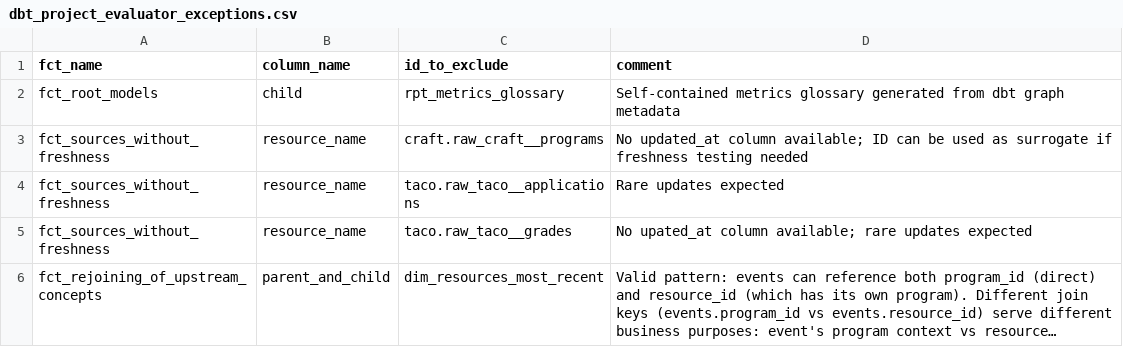
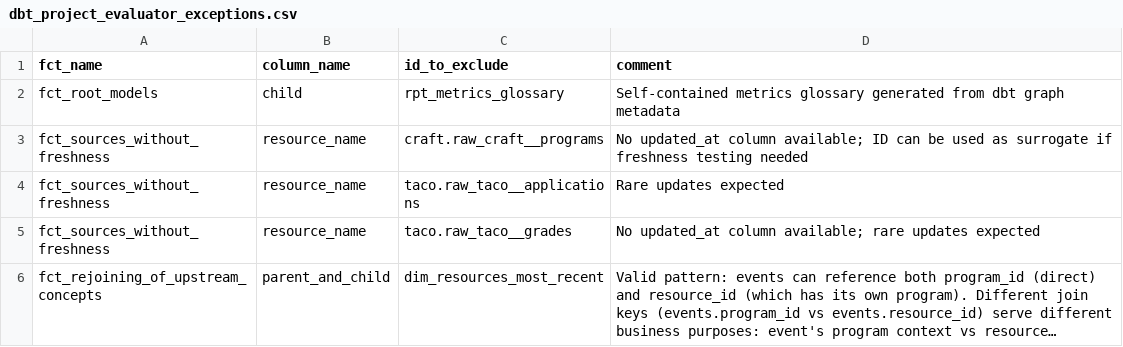
Before and after one commit to devin-wixon/product_analytics_dbt, a CSV file: seeds/dbt_project_evaluator_exceptions.csv, drawn as a sheet; long unchanged cells end in …; the diff names each change by its address in the sheet, - before the commit and + after, or states it on an @@ line.

```diff
--- a/seeds/dbt_project_evaluator_exceptions.csv
+++ b/seeds/dbt_project_evaluator_exceptions.csv
-D5 (comment): No upated_at column available;…
+D5 (comment): No updated_at column available;…
```
Also changed, not shown: 5 other files.
